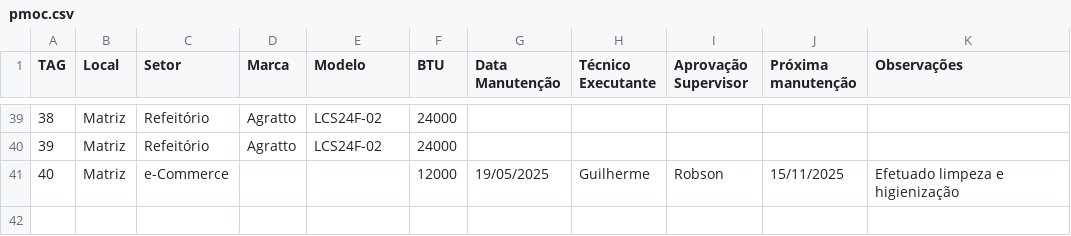
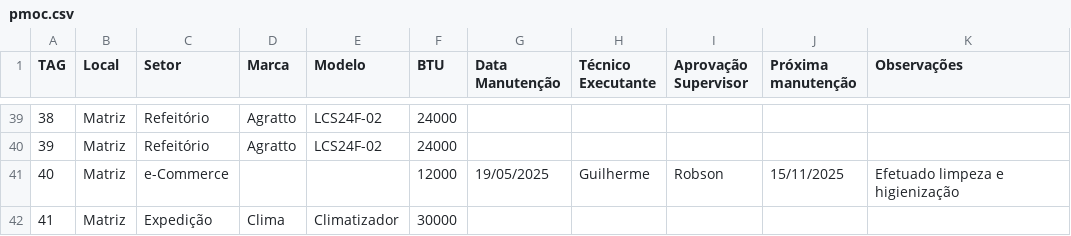
Before and after one commit to vilelarobson0971/pmoc, a CSV file: pmoc.csv, drawn as a sheet; only a part is shown, gaps mark what is left out; the diff names each change by its address in the sheet, - before the commit and + after, or states it on an @@ line.

Commit message:
Atualização PMOC - 2025-05-22 18:22:19

```diff
--- a/pmoc.csv
+++ b/pmoc.csv
+row 42: 41 | Matriz | Expedição | Clima | Climatizador | 30000
```
